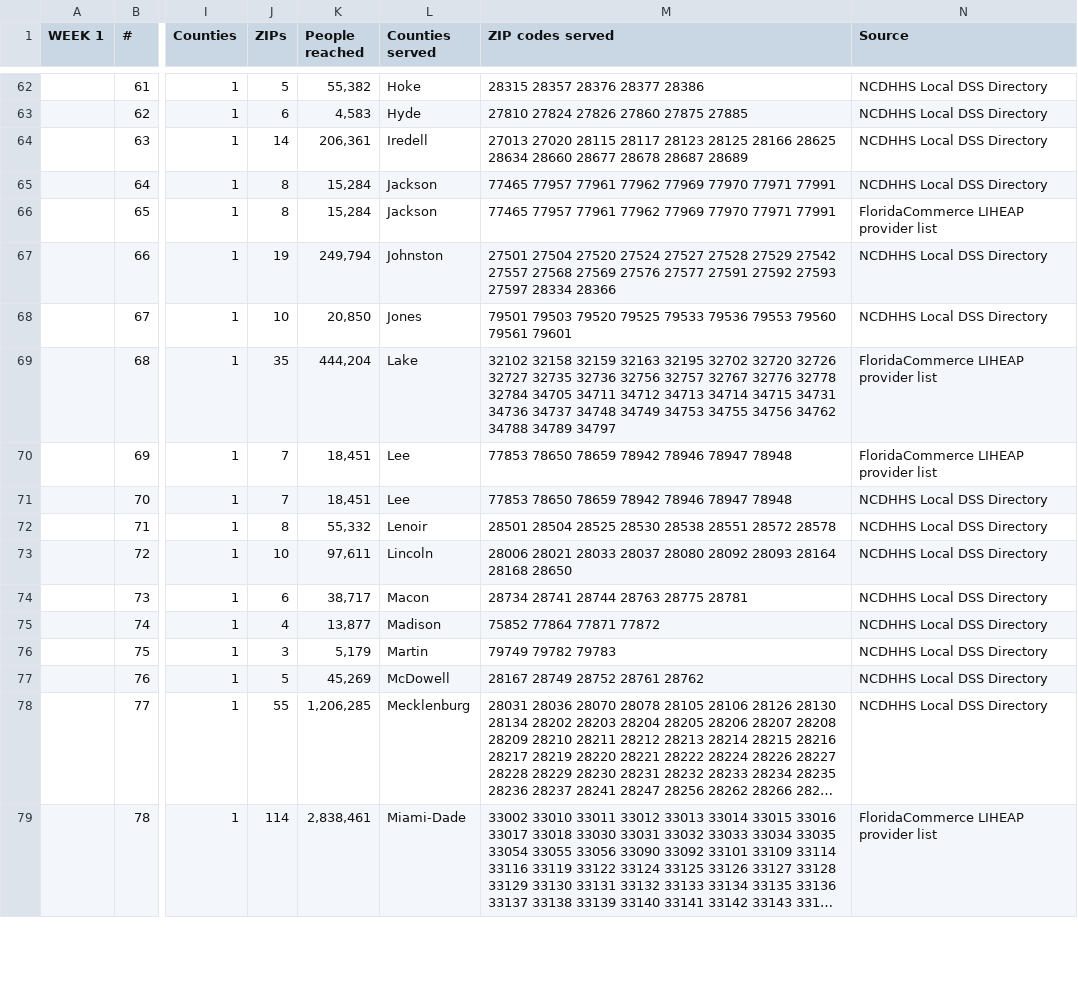
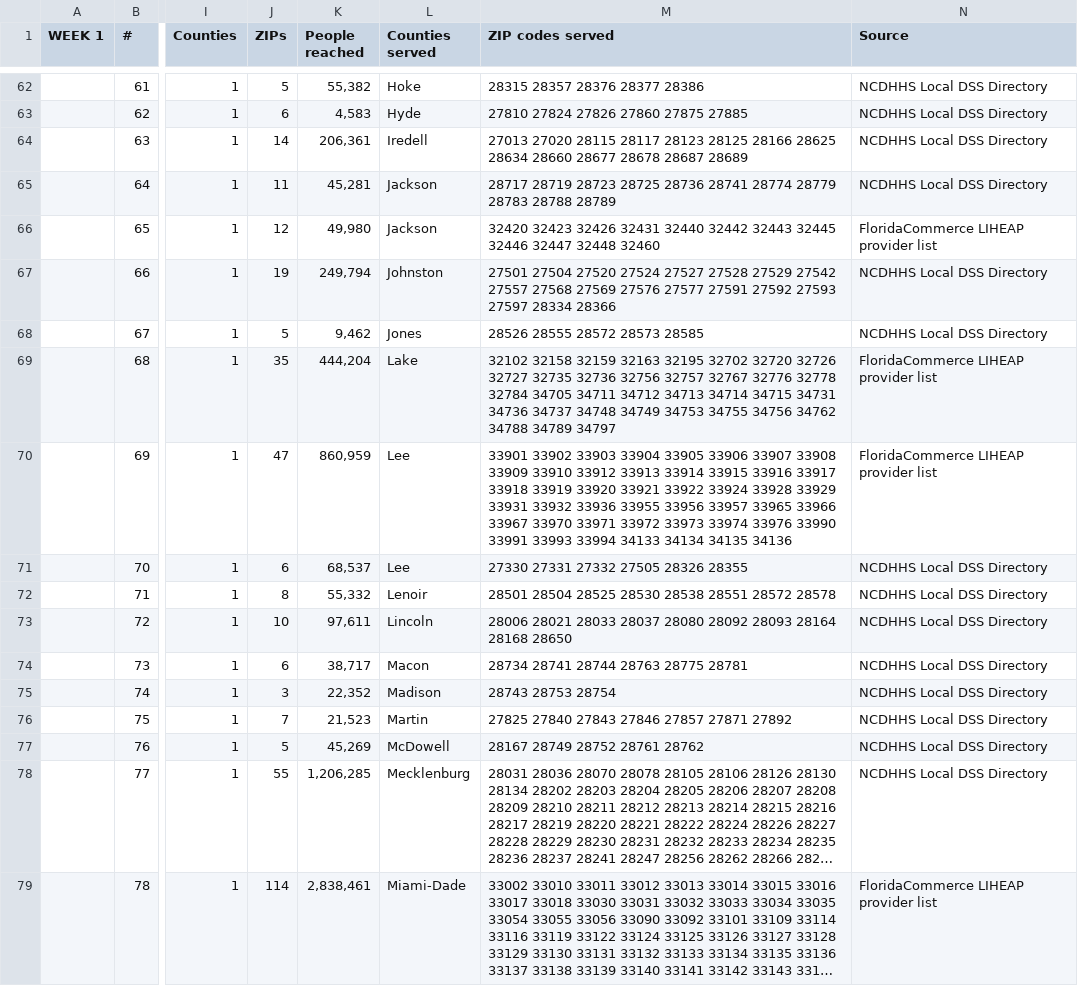
Before and after one commit to 80439jk/helpthatsopen, a CSV file: data/call-sheets/nc-fl-sheet-block.csv, drawn as a sheet; only a part is shown, gaps mark what is left out; long unchanged cells end in …; the diff covers the shown part only; the diff names each change by its address in the sheet, - before the commit and + after, or states it on an @@ line.

```diff
--- a/data/call-sheets/nc-fl-sheet-block.csv
+++ b/data/call-sheets/nc-fl-sheet-block.csv
-J65 (ZIPs): 8
+J65 (ZIPs): 11
-K65 (People reached): 15,284
+K65 (People reached): 45,281
-M65 (ZIP codes served): 77465 77957 77961 77962 77969 77970 77971 77991
+M65 (ZIP codes served): 28717 28719 28723 28725 28736 28741 28774 28779 28783 28788 28789
-J66 (ZIPs): 8
+J66 (ZIPs): 12
-K66 (People reached): 15,284
+K66 (People reached): 49,980
-M66 (ZIP codes served): 77465 77957 77961 77962 77969 77970 77971 77991
+M66 (ZIP codes served): 32420 32423 32426 32431 32440 32442 32443 32445 32446 32447 32448 32460
-J68 (ZIPs): 10
+J68 (ZIPs): 5
-K68 (People reached): 20,850
+K68 (People reached): 9,462
-M68 (ZIP codes served): 79501 79503 79520 79525 79533 79536 79553 79560 79561 79601
+M68 (ZIP codes served): 28526 28555 28572 28573 28585
-J70 (ZIPs): 7
+J70 (ZIPs): 47
-K70 (People reached): 18,451
+K70 (People reached): 860,959
-M70 (ZIP codes served): 77853 78650 78659 78942 78946 78947 78948
+M70 (ZIP codes served): 33901 33902 33903 33904 33905 33906 33907 33908 33909 33910 33912 33913 33914 33915 33916 33917 33918 33919 33920 33921 33922 33924 33928 33929 33931 33932 33936 33955 33956 33957 33965 33966 33967 33970 33971 33972 33973 33974 33976 33990 33991 33993 33994 34133 34134 34135 34136
-J71 (ZIPs): 7
+J71 (ZIPs): 6
-K71 (People reached): 18,451
+K71 (People reached): 68,537
-M71 (ZIP codes served): 77853 78650 78659 78942 78946 78947 78948
+M71 (ZIP codes served): 27330 27331 27332 27505 28326 28355
-J75 (ZIPs): 4
+J75 (ZIPs): 3
-K75 (People reached): 13,877
+K75 (People reached): 22,352
-M75 (ZIP codes served): 75852 77864 77871 77872
+M75 (ZIP codes served): 28743 28753 28754
-J76 (ZIPs): 3
+J76 (ZIPs): 7
-K76 (People reached): 5,179
+K76 (People reached): 21,523
-M76 (ZIP codes served): 79749 79782 79783
+M76 (ZIP codes served): 27825 27840 27843 27846 27857 27871 27892
```
Also changed, not shown: 56 edited cells elsewhere in this file, 10 other files.
